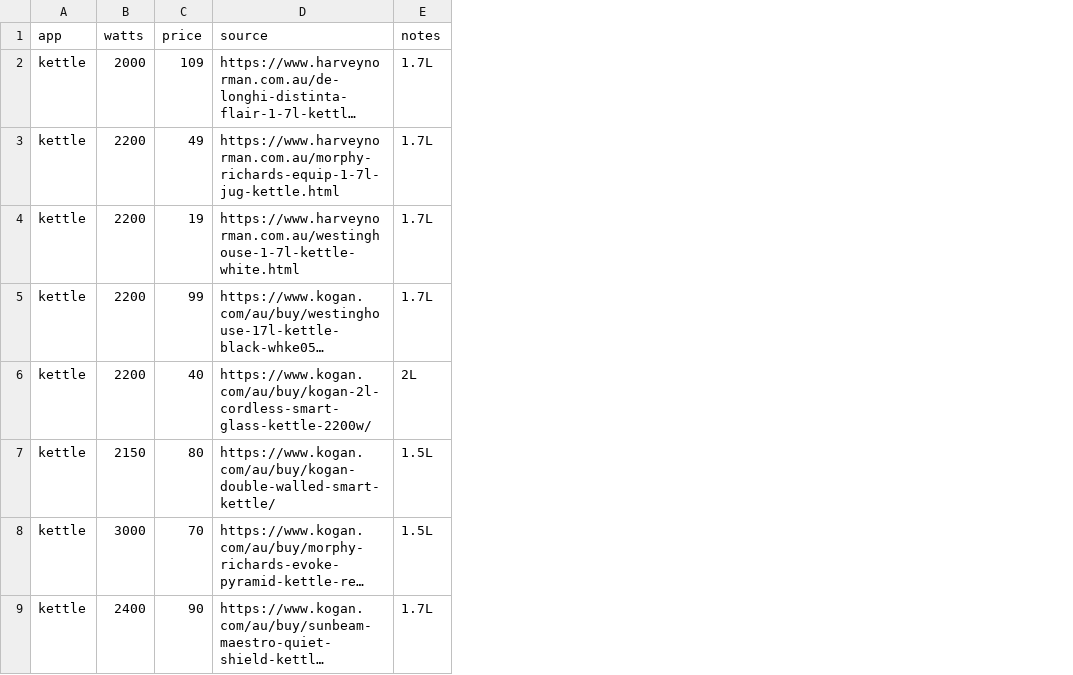
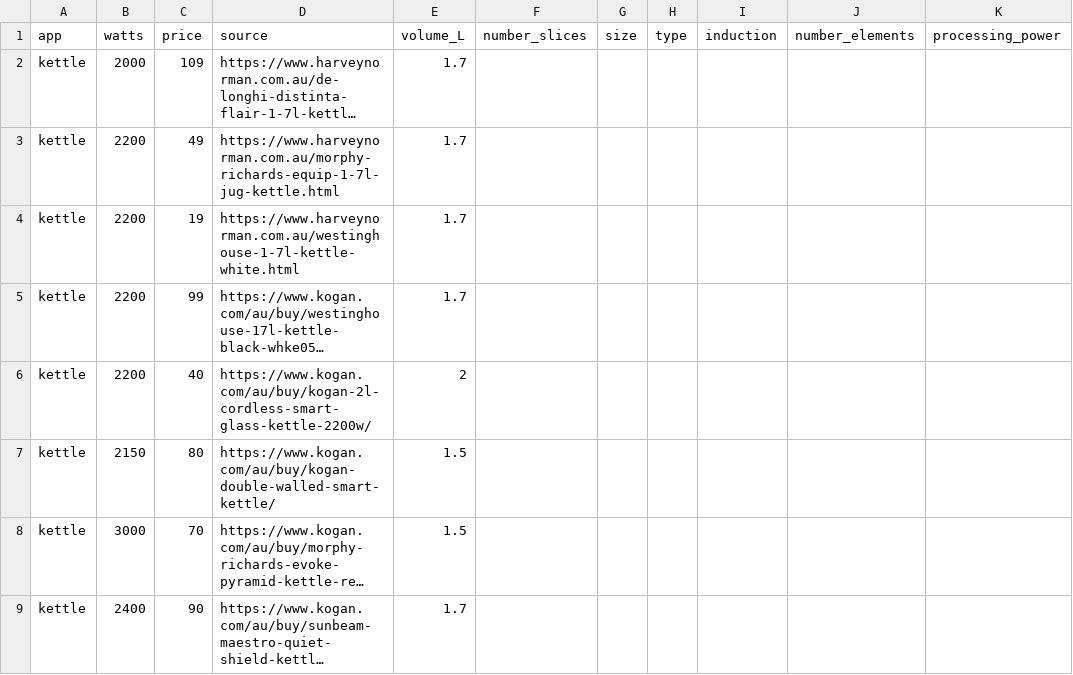
Before and after one commit to michellegay/balloons, a CSV file: data/data_raw/apps_nonstar.csv, drawn as a sheet; only a part is shown; long unchanged cells end in …; removed rows and columns are numbered as before the commit, all else as after; the diff covers the shown part only; the diff names each change by its address in the sheet, - before the commit and + after, or states it on an @@ line.

```diff
--- a/data/data_raw/apps_nonstar.csv
+++ b/data/data_raw/apps_nonstar.csv
-column E (notes), rows 2-9: 1.7L | 1.7L | 1.7L | 1.7L | 2L | 1.5L | 1.5L | 1.7L
+column E (volume_L), rows 2-9: 1.7 | 1.7 | 1.7 | 1.7 | 2 | 1.5 | 1.5 | 1.7
+column F (number_slices), empty
+column G (size), empty
+column H (type), empty
+column I (induction), empty
+column J (number_elements), empty
+column K (processing_power), empty
```
Also changed, not shown: 12 edited cells elsewhere in this file, data/apps_ref.csv, data/apps_ref_attribute_notes.csv, 11 other files.
